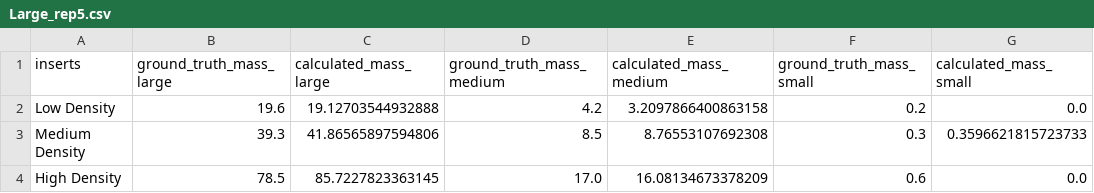
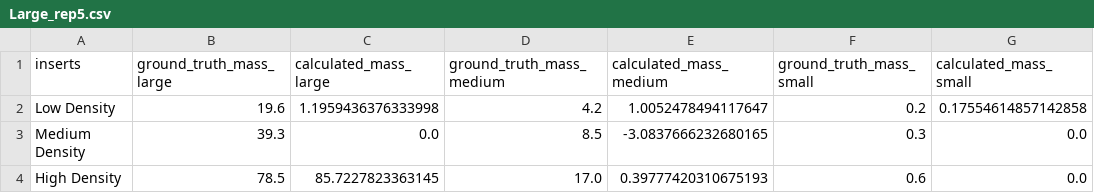
Before and after one commit to MolloiLab/CAC-stanford-data, a CSV file: data/output/Canon_Aquilion_One_Vision/Large_rep5.csv, drawn as a sheet.

```diff
--- a/data/output/Canon_Aquilion_One_Vision/Large_rep5.csv
+++ b/data/output/Canon_Aquilion_One_Vision/Large_rep5.csv
@@ -1,4 +1,4 @@
 inserts,ground_truth_mass_large,calculated_mass_large,ground_truth_mass_medium,calculated_mass_medium,ground_truth_mass_small,calculated_mass_small
-Low Density,19.6,19.12703544932888,4.2,3.2097866400863158,0.2,0.0
-Medium Density,39.3,41.86565897594806,8.5,8.76553107692308,0.3,0.3596621815723733
-High Density,78.5,85.7227823363145,17.0,16.08134673378209,0.6,0.0
+Low Density,19.6,1.1959436376333998,4.2,1.0052478494117647,0.2,0.17554614857142858
+Medium Density,39.3,0.0,8.5,-3.0837666232680165,0.3,0.0
+High Density,78.5,85.7227823363145,17.0,0.39777420310675193,0.6,0.0
```
Also changed, not shown: data/output/Canon_Aquilion_One_Vision2/Small_rep5.csv, 11 other files.
